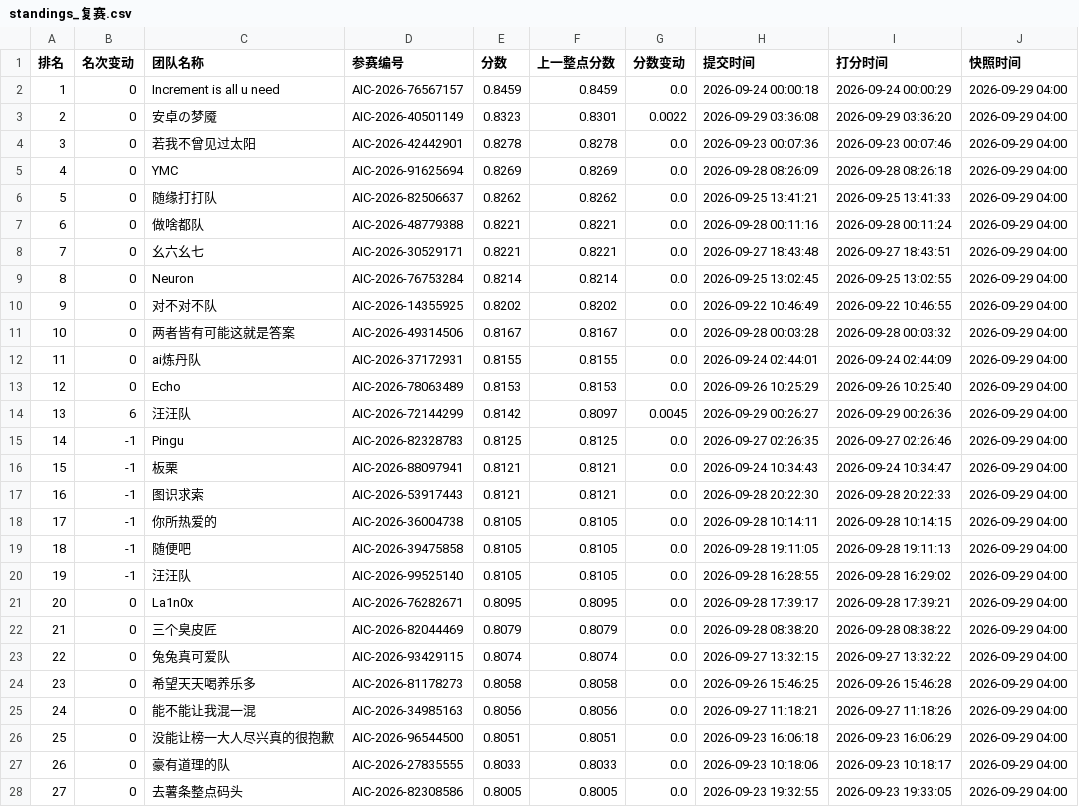
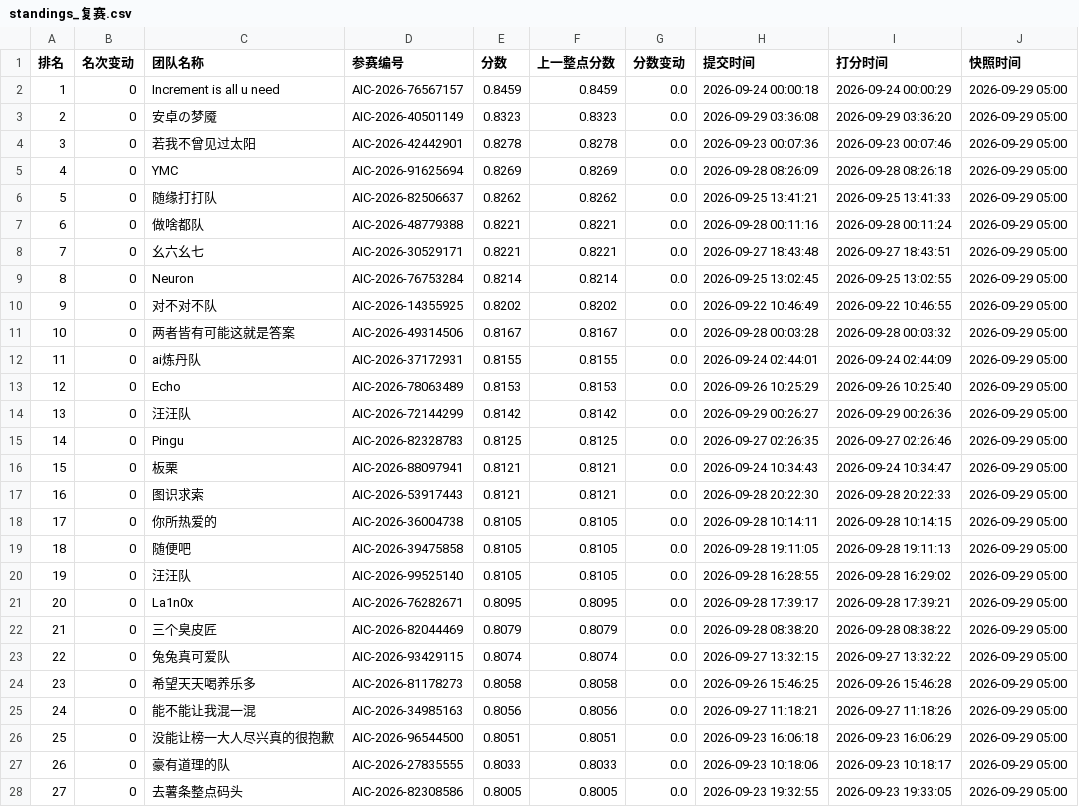
Before and after one commit to KirkG529/aic-rank-report, a CSV file: data/export/standings_复赛.csv, drawn as a sheet; only a part is shown; the diff covers the shown part only.

```diff
--- a/data/export/standings_复赛.csv
+++ b/data/export/standings_复赛.csv
@@ -1,28 +1,28 @@
 排名,名次变动,团队名称,参赛编号,分数,上一整点分数,分数变动,提交时间,打分时间,快照时间
-1,0,Increment is all u need,AIC-2026-76567157,0.8459,0.8459,0.0,2026-09-24 00:00:18,2026-09-24 00:00:29,2026-09-29 04:00
-2,0,安卓の梦魇,AIC-2026-40501149,0.8323,0.8301,0.0022,2026-09-29 03:36:08,2026-09-29 03:36:20,2026-09-29 04:00
-3,0,若我不曾见过太阳,AIC-2026-42442901,0.8278,0.8278,0.0,2026-09-23 00:07:36,2026-09-23 00:07:46,2026-09-29 04:00
-4,0,YMC,AIC-2026-91625694,0.8269,0.8269,0.0,2026-09-28 08:26:09,2026-09-28 08:26:18,2026-09-29 04:00
-5,0,随缘打打队,AIC-2026-82506637,0.8262,0.8262,0.0,2026-09-25 13:41:21,2026-09-25 13:41:33,2026-09-29 04:00
-6,0,做啥都队,AIC-2026-48779388,0.8221,0.8221,0.0,2026-09-28 00:11:16,2026-09-28 00:11:24,2026-09-29 04:00
-7,0,幺六幺七,AIC-2026-30529171,0.8221,0.8221,0.0,2026-09-27 18:43:48,2026-09-27 18:43:51,2026-09-29 04:00
-8,0,Neuron,AIC-2026-76753284,0.8214,0.8214,0.0,2026-09-25 13:02:45,2026-09-25 13:02:55,2026-09-29 04:00
-9,0,对不对不队,AIC-2026-14355925,0.8202,0.8202,0.0,2026-09-22 10:46:49,2026-09-22 10:46:55,2026-09-29 04:00
-10,0,两者皆有可能这就是答案,AIC-2026-49314506,0.8167,0.8167,0.0,2026-09-28 00:03:28,2026-09-28 00:03:32,2026-09-29 04:00
-11,0,ai炼丹队,AIC-2026-37172931,0.8155,0.8155,0.0,2026-09-24 02:44:01,2026-09-24 02:44:09,2026-09-29 04:00
-12,0,Echo,AIC-2026-78063489,0.8153,0.8153,0.0,2026-09-26 10:25:29,2026-09-26 10:25:40,2026-09-29 04:00
-13,6,汪汪队,AIC-2026-72144299,0.8142,0.8097,0.0045,2026-09-29 00:26:27,2026-09-29 00:26:36,2026-09-29 04:00
-14,-1,Pingu,AIC-2026-82328783,0.8125,0.8125,0.0,2026-09-27 02:26:35,2026-09-27 02:26:46,2026-09-29 04:00
-15,-1,板栗,AIC-2026-88097941,0.8121,0.8121,0.0,2026-09-24 10:34:43,2026-09-24 10:34:47,2026-09-29 04:00
-16,-1,图识求索,AIC-2026-53917443,0.8121,0.8121,0.0,2026-09-28 20:22:30,2026-09-28 20:22:33,2026-09-29 04:00
-17,-1,你所热爱的,AIC-2026-36004738,0.8105,0.8105,0.0,2026-09-28 10:14:11,2026-09-28 10:14:15,2026-09-29 04:00
-18,-1,随便吧,AIC-2026-39475858,0.8105,0.8105,0.0,2026-09-28 19:11:05,2026-09-28 19:11:13,2026-09-29 04:00
-19,-1,汪汪队,AIC-2026-99525140,0.8105,0.8105,0.0,2026-09-28 16:28:55,2026-09-28 16:29:02,2026-09-29 04:00
-20,0,La1n0x,AIC-2026-76282671,0.8095,0.8095,0.0,2026-09-28 17:39:17,2026-09-28 17:39:21,2026-09-29 04:00
-21,0,三个臭皮匠,AIC-2026-82044469,0.8079,0.8079,0.0,2026-09-28 08:38:20,2026-09-28 08:38:22,2026-09-29 04:00
-22,0,兔兔真可爱队,AIC-2026-93429115,0.8074,0.8074,0.0,2026-09-27 13:32:15,2026-09-27 13:32:22,2026-09-29 04:00
-23,0,希望天天喝养乐多,AIC-2026-81178273,0.8058,0.8058,0.0,2026-09-26 15:46:25,2026-09-26 15:46:28,2026-09-29 04:00
-24,0,能不能让我混一混,AIC-2026-34985163,0.8056,0.8056,0.0,2026-09-27 11:18:21,2026-09-27 11:18:26,2026-09-29 04:00
-25,0,没能让榜一大人尽兴真的很抱歉,AIC-2026-96544500,0.8051,0.8051,0.0,2026-09-23 16:06:18,2026-09-23 16:06:29,2026-09-29 04:00
-26,0,豪有道理的队,AIC-2026-27835555,0.8033,0.8033,0.0,2026-09-23 10:18:06,2026-09-23 10:18:17,2026-09-29 04:00
-27,0,去薯条整点码头,AIC-2026-82308586,0.8005,0.8005,0.0,2026-09-23 19:32:55,2026-09-23 19:33:05,2026-09-29 04:00
+1,0,Increment is all u need,AIC-2026-76567157,0.8459,0.8459,0.0,2026-09-24 00:00:18,2026-09-24 00:00:29,2026-09-29 05:00
+2,0,安卓の梦魇,AIC-2026-40501149,0.8323,0.8323,0.0,2026-09-29 03:36:08,2026-09-29 03:36:20,2026-09-29 05:00
+3,0,若我不曾见过太阳,AIC-2026-42442901,0.8278,0.8278,0.0,2026-09-23 00:07:36,2026-09-23 00:07:46,2026-09-29 05:00
+4,0,YMC,AIC-2026-91625694,0.8269,0.8269,0.0,2026-09-28 08:26:09,2026-09-28 08:26:18,2026-09-29 05:00
+5,0,随缘打打队,AIC-2026-82506637,0.8262,0.8262,0.0,2026-09-25 13:41:21,2026-09-25 13:41:33,2026-09-29 05:00
+6,0,做啥都队,AIC-2026-48779388,0.8221,0.8221,0.0,2026-09-28 00:11:16,2026-09-28 00:11:24,2026-09-29 05:00
+7,0,幺六幺七,AIC-2026-30529171,0.8221,0.8221,0.0,2026-09-27 18:43:48,2026-09-27 18:43:51,2026-09-29 05:00
+8,0,Neuron,AIC-2026-76753284,0.8214,0.8214,0.0,2026-09-25 13:02:45,2026-09-25 13:02:55,2026-09-29 05:00
+9,0,对不对不队,AIC-2026-14355925,0.8202,0.8202,0.0,2026-09-22 10:46:49,2026-09-22 10:46:55,2026-09-29 05:00
+10,0,两者皆有可能这就是答案,AIC-2026-49314506,0.8167,0.8167,0.0,2026-09-28 00:03:28,2026-09-28 00:03:32,2026-09-29 05:00
+11,0,ai炼丹队,AIC-2026-37172931,0.8155,0.8155,0.0,2026-09-24 02:44:01,2026-09-24 02:44:09,2026-09-29 05:00
+12,0,Echo,AIC-2026-78063489,0.8153,0.8153,0.0,2026-09-26 10:25:29,2026-09-26 10:25:40,2026-09-29 05:00
+13,0,汪汪队,AIC-2026-72144299,0.8142,0.8142,0.0,2026-09-29 00:26:27,2026-09-29 00:26:36,2026-09-29 05:00
+14,0,Pingu,AIC-2026-82328783,0.8125,0.8125,0.0,2026-09-27 02:26:35,2026-09-27 02:26:46,2026-09-29 05:00
+15,0,板栗,AIC-2026-88097941,0.8121,0.8121,0.0,2026-09-24 10:34:43,2026-09-24 10:34:47,2026-09-29 05:00
+16,0,图识求索,AIC-2026-53917443,0.8121,0.8121,0.0,2026-09-28 20:22:30,2026-09-28 20:22:33,2026-09-29 05:00
+17,0,你所热爱的,AIC-2026-36004738,0.8105,0.8105,0.0,2026-09-28 10:14:11,2026-09-28 10:14:15,2026-09-29 05:00
+18,0,随便吧,AIC-2026-39475858,0.8105,0.8105,0.0,2026-09-28 19:11:05,2026-09-28 19:11:13,2026-09-29 05:00
+19,0,汪汪队,AIC-2026-99525140,0.8105,0.8105,0.0,2026-09-28 16:28:55,2026-09-28 16:29:02,2026-09-29 05:00
+20,0,La1n0x,AIC-2026-76282671,0.8095,0.8095,0.0,2026-09-28 17:39:17,2026-09-28 17:39:21,2026-09-29 05:00
+21,0,三个臭皮匠,AIC-2026-82044469,0.8079,0.8079,0.0,2026-09-28 08:38:20,2026-09-28 08:38:22,2026-09-29 05:00
+22,0,兔兔真可爱队,AIC-2026-93429115,0.8074,0.8074,0.0,2026-09-27 13:32:15,2026-09-27 13:32:22,2026-09-29 05:00
+23,0,希望天天喝养乐多,AIC-2026-81178273,0.8058,0.8058,0.0,2026-09-26 15:46:25,2026-09-26 15:46:28,2026-09-29 05:00
+24,0,能不能让我混一混,AIC-2026-34985163,0.8056,0.8056,0.0,2026-09-27 11:18:21,2026-09-27 11:18:26,2026-09-29 05:00
+25,0,没能让榜一大人尽兴真的很抱歉,AIC-2026-96544500,0.8051,0.8051,0.0,2026-09-23 16:06:18,2026-09-23 16:06:29,2026-09-29 05:00
+26,0,豪有道理的队,AIC-2026-27835555,0.8033,0.8033,0.0,2026-09-23 10:18:06,2026-09-23 10:18:17,2026-09-29 05:00
+27,0,去薯条整点码头,AIC-2026-82308586,0.8005,0.8005,0.0,2026-09-23 19:32:55,2026-09-23 19:33:05,2026-09-29 05:00
```
Also changed, not shown: 152 edited cells elsewhere in this file, 3 other files.
